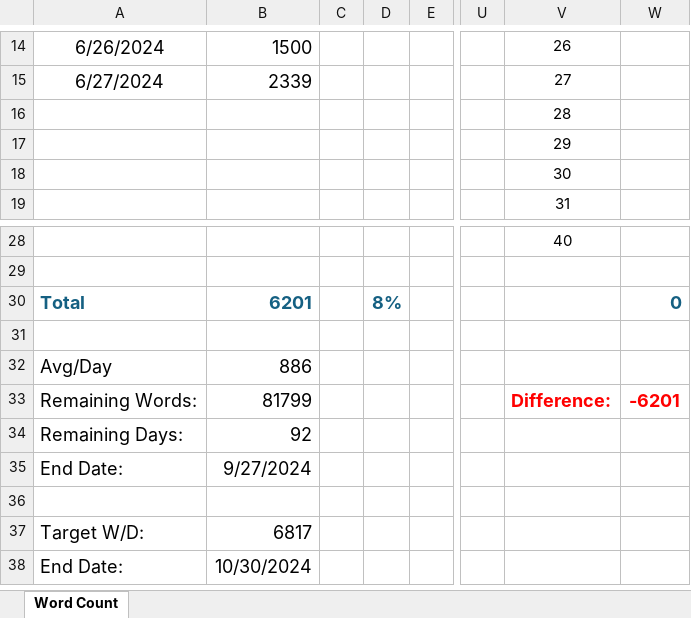
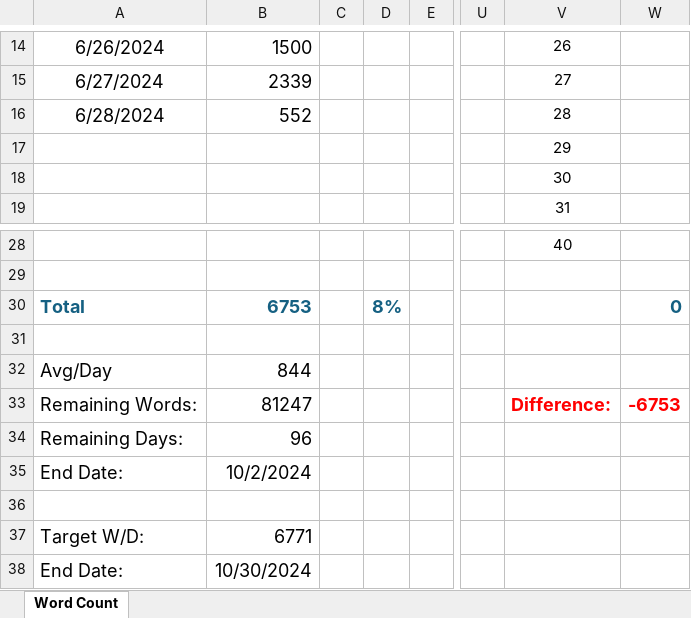
Before and after one commit to Reefwing-Software/Embedded-AI, an Excel workbook: meta/word_count.xlsx, sheet Word Count, drawn as a sheet; only a part is shown, gaps mark what is left out; values as stored, in another font and other column widths than the file's, no borders; the diff names each change by its address in the sheet, - before the commit and + after, or states it on an @@ line.

Commit message:
SOC data

```diff
--- a/meta/word_count.xlsx (sheet Word Count)
+++ b/meta/word_count.xlsx (sheet Word Count)
-A16: (empty)
+A16: 6/28/2024
-B16: (empty)
+B16: 552
-B30: 6201
+B30: 6753
-B32: 886
+B32: 844
-B33: 81799
+B33: 81247
-W33: -6201
+W33: -6753
-B34: 92
+B34: 96
-B35: 9/27/2024
+B35: 10/2/2024
-B37: 6817
+B37: 6771
```
Also changed, not shown: 16 other files.
